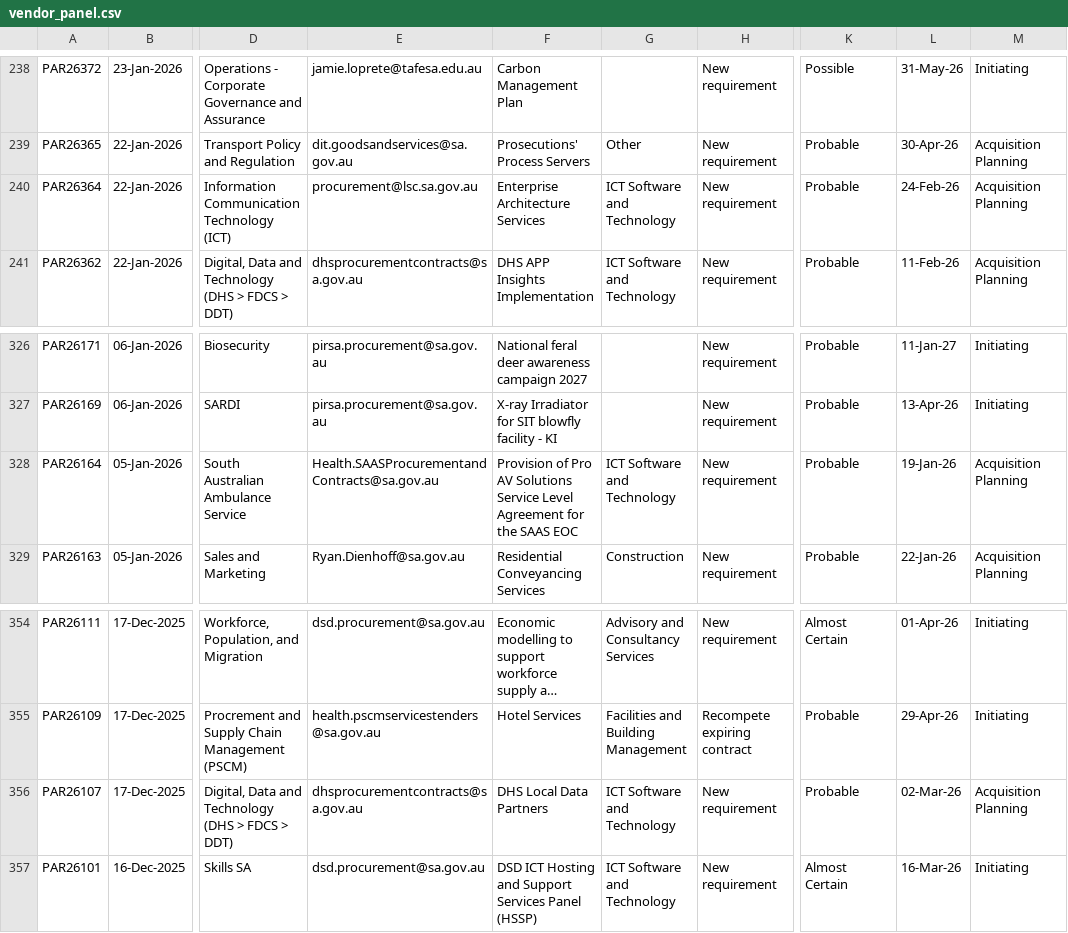
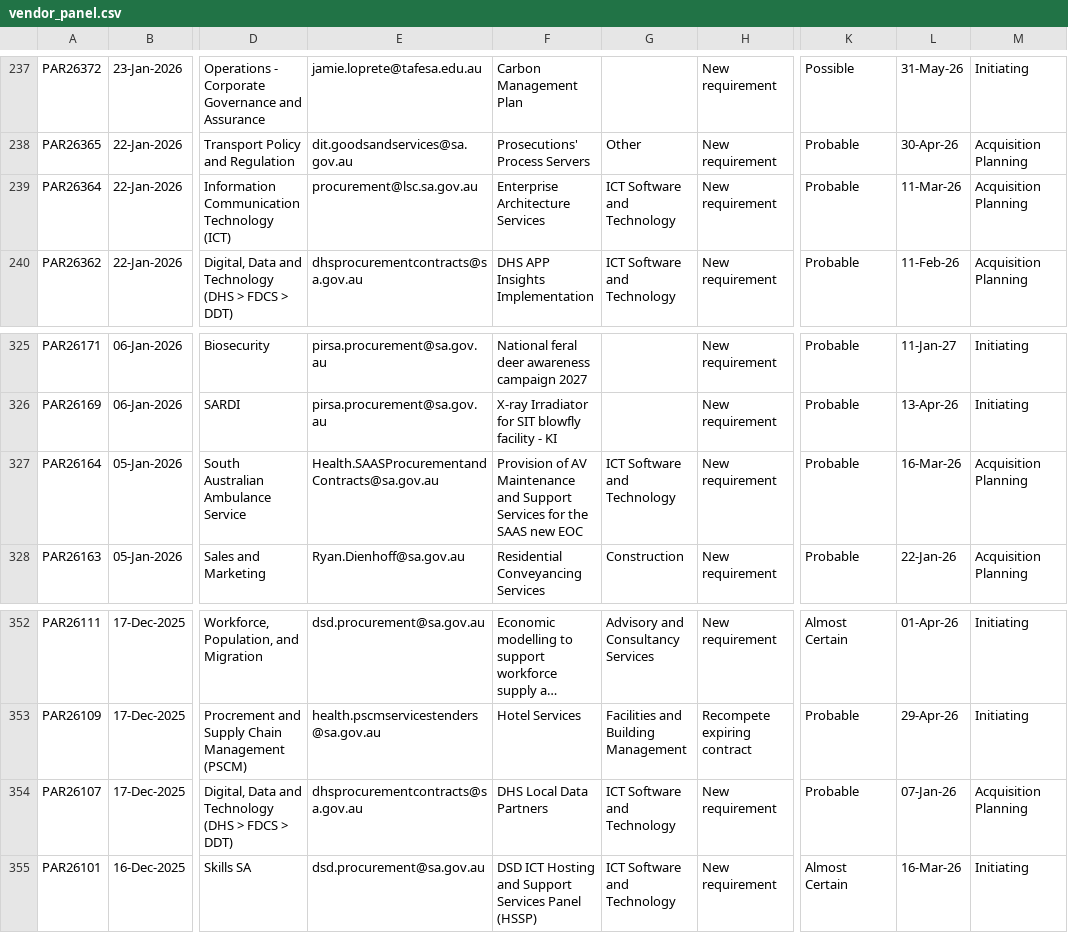
Before and after one commit to J-Lich/__temp_panel_output, a CSV file: vendor_panel.csv, drawn as a sheet; only a part is shown, gaps mark what is left out; long unchanged cells end in …; addresses are those after the commit; the diff covers the shown part only; the diff names each change by its address in the sheet, - before the commit and + after, or states it on an @@ line.

```diff
--- a/vendor_panel.csv
+++ b/vendor_panel.csv
-L239: 24-Feb-26
+L239: 11-Mar-26
-F327: Provision of Pro AV Solutions Service Level Agreement for the SAAS EOC
+F327: Provision of AV Maintenance and Support Services for the SAAS new EOC
-L327: 19-Jan-26
+L327: 16-Mar-26
-L354: 02-Mar-26
+L354: 07-Jan-26
```
Also changed, not shown: 6 added rows, 6 removed rows and 8 edited cells elsewhere in this file, 1 other file.
